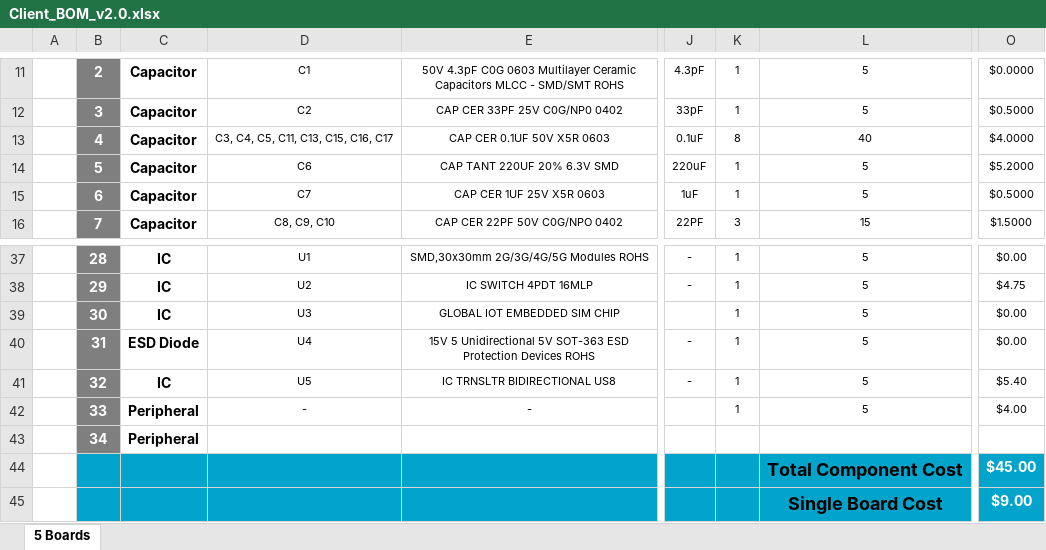
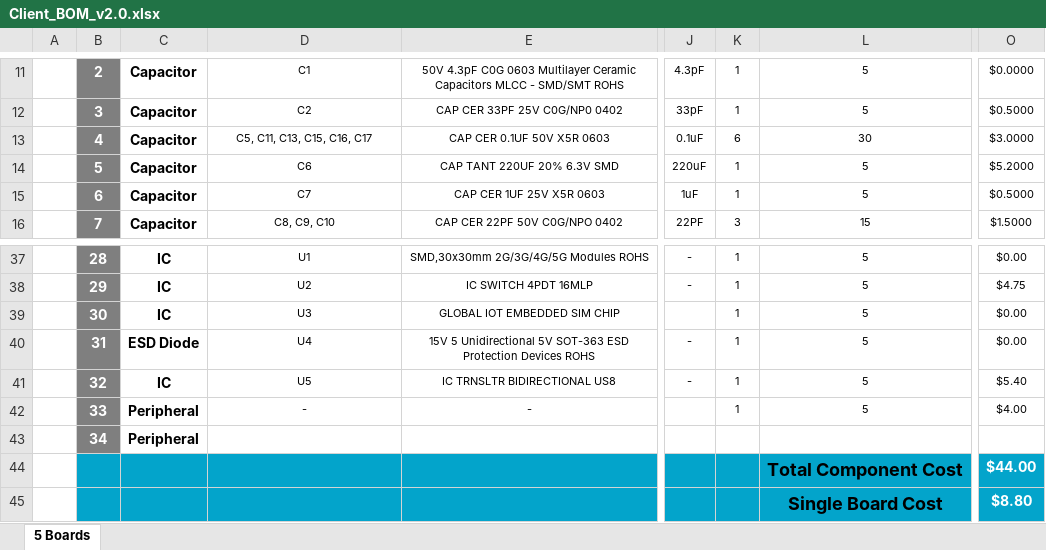
Before and after one commit to eSpark-Backup/chrisbyrd-esp32iotproduct, an Excel workbook: Design Files/LTE-Module-v2.0/BOM/Client_BOM_v2.0.xlsx, sheet 5 Boards, drawn as a sheet; only a part is shown, gaps mark what is left out; values as stored, in another font and other column widths than the file's, no borders; charts and pictures not drawn; the diff names each change by its address in the sheet, - before the commit and + after, or states it on an @@ line.

Commit message:
#16 BOM update according to design CHanges.

```diff
--- a/Design Files/LTE-Module-v2.0/BOM/Client_BOM_v2.0.xlsx (sheet 5 Boards)
+++ b/Design Files/LTE-Module-v2.0/BOM/Client_BOM_v2.0.xlsx (sheet 5 Boards)
-D13: C3, C4, C5, C11, C13, C15, C16, C17
+D13: C5, C11, C13, C15, C16, C17
-K13: 8
+K13: 6
-L13: 40
+L13: 30
-O13: $4.0000
+O13: $3.0000
-O44: $45.00
+O44: $44.00
-O45: $9.00
+O45: $8.80
```
Also changed, not shown: Design Files/LTE-Module-v2.0/BOM/eSpark_BOM_v2.0.xlsx.
